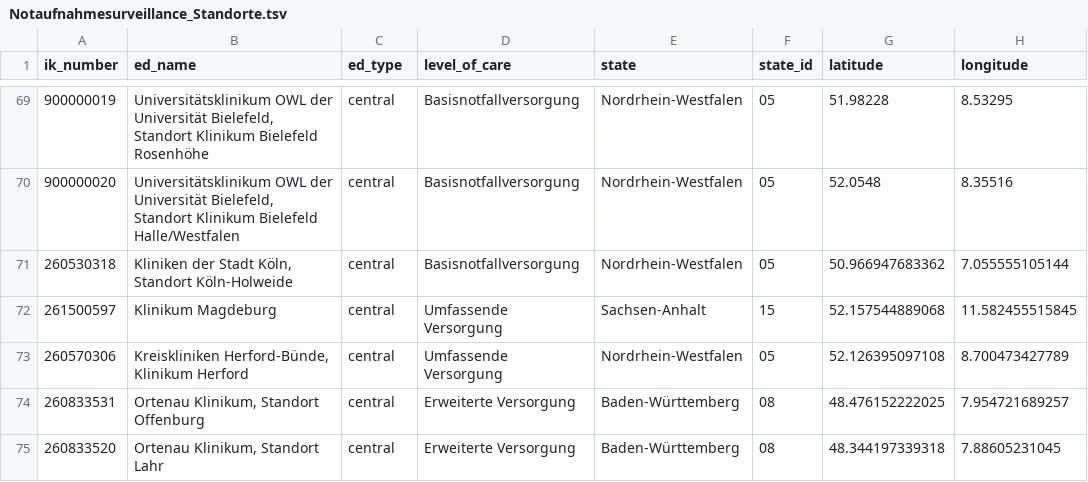
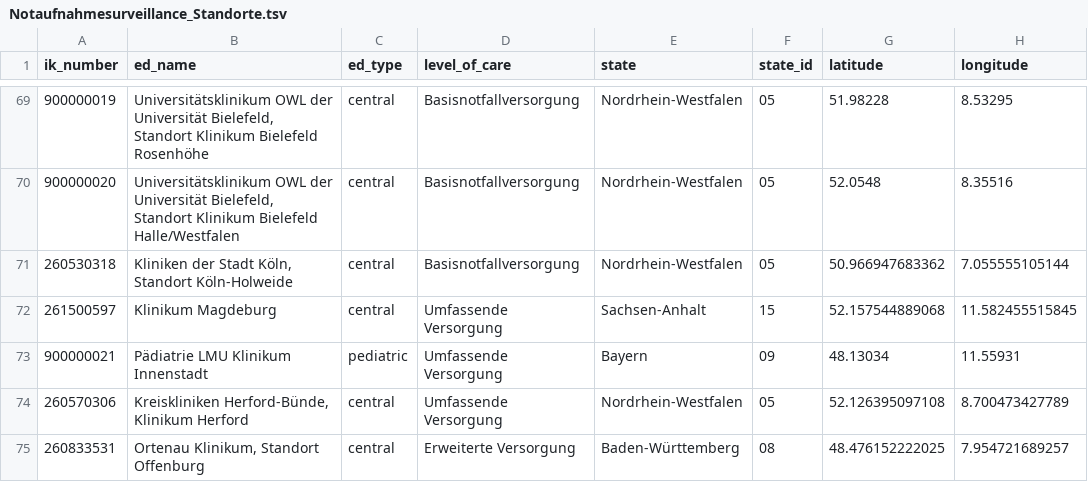
Before and after one commit to robert-koch-institut/Daten_der_Notaufnahmesurveillance, a TSV file: Notaufnahmesurveillance_Standorte.tsv, drawn as a sheet; only a part is shown, gaps mark what is left out; the shorter side is filled out with more unchanged rows; the diff names each change by its address in the sheet, - before the commit and + after, or states it on an @@ line.

```diff
--- a/Notaufnahmesurveillance_Standorte.tsv
+++ b/Notaufnahmesurveillance_Standorte.tsv
+row 73: 900000021 | Pädiatrie LMU Klinikum Innenstadt | pediatric | Umfassende Versorgung | Bayern | 09 | 48.13034 | 11.55931
```
Also changed, not shown: 7 other files.
